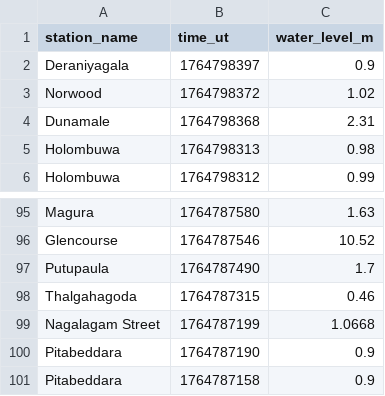
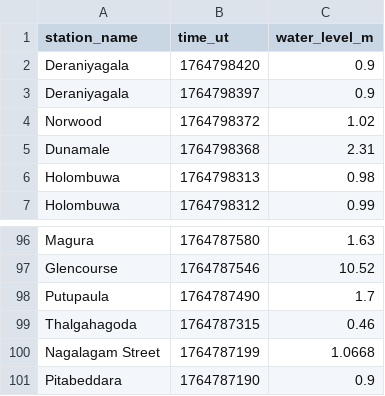
Before and after one commit to nuuuwan/lk_irrigation, a TSV file: data/latest-100.tsv, drawn as a sheet; only a part is shown, gaps mark what is left out.

```diff
--- a/data/latest-100.tsv
+++ b/data/latest-100.tsv
@@ -1,2 +1,3 @@
 station_name	time_ut	water_level_m
+Deraniyagala	1764798420	0.9
 Deraniyagala	1764798397	0.9
@@ -100,2 +101 @@ Nagalagam Street	1764787199	1.0668
 Pitabeddara	1764787190	0.9
-Pitabeddara	1764787158	0.9
```
Also changed, not shown: data/all.tsv, data/latest-1000.tsv, 7 other files.
